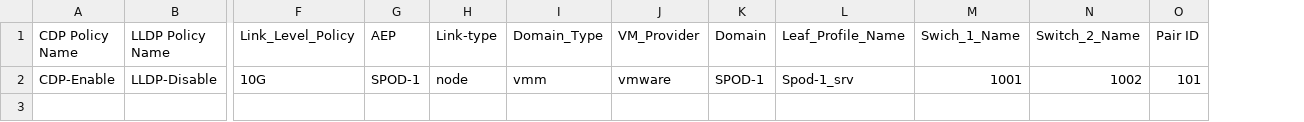
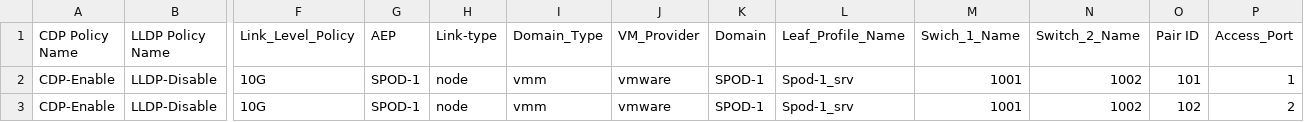
Before and after one commit to agrwnmn/ACI_Sandbox_Testing, a CSV file: Version1.7.1/input/cluster_vars.csv, drawn as a sheet; only a part is shown, gaps mark what is left out; rows hold the shown columns only; the diff names each change by its address in the sheet, - before the commit and + after, or states it on an @@ line.

Commit message:
Update - 5-11-20 lc

```diff
--- a/Version1.7.1/input/cluster_vars.csv
+++ b/Version1.7.1/input/cluster_vars.csv
+column P (Access_Port), row 2: 1
+row 3: CDP-Enable | LLDP-Disable | 10G | SPOD-1 | node | vmm | vmware | SPOD-1 | Spod-1_srv | 1001 | 1002 | 102 | 2
```
